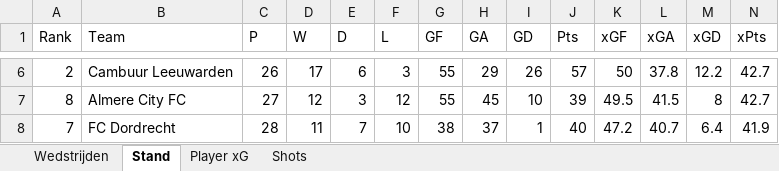
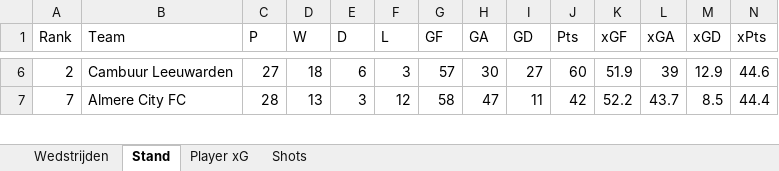
Before and after one commit to RobinKoetsier/plotrepo, an Excel workbook: data/KKDCurrent.xlsx, sheet Stand, drawn as a sheet; only a part is shown, gaps mark what is left out; values as stored, in another font and other column widths than the file's, no borders; removed rows and columns are numbered as before the commit, all else as after; rows hold the shown columns only; the diff covers the shown part only; the diff names each change by its address in the sheet, - before the commit and + after, or states it on an @@ line.

```diff
--- a/data/KKDCurrent.xlsx (sheet Stand)
+++ b/data/KKDCurrent.xlsx (sheet Stand)
-C6 (P): 26
+C6 (P): 27
-D6 (W): 17
+D6 (W): 18
-G6 (GF): 55
+G6 (GF): 57
-H6 (GA): 29
+H6 (GA): 30
-I6 (GD): 26
+I6 (GD): 27
-J6 (Pts): 57
+J6 (Pts): 60
-K6 (xGF): 50
+K6 (xGF): 51.9
-L6 (xGA): 37.8
+L6 (xGA): 39
-M6 (xGD): 12.2
+M6 (xGD): 12.9
-N6 (xPts): 42.7
+N6 (xPts): 44.6
-row 7: 8 | Almere City FC | 27 | 12 | 3 | 12 | 55 | 45 | 10 | 39 | 49.5 | 41.5 | 8 | 42.7
-B7 (Team): FC Dordrecht
+B7 (Team): Almere City FC
-D7 (W): 11
+D7 (W): 13
-E7 (D): 7
+E7 (D): 3
-F7 (L): 10
+F7 (L): 12
-G7 (GF): 38
+G7 (GF): 58
-H7 (GA): 37
+H7 (GA): 47
-I7 (GD): 1
+I7 (GD): 11
-J7 (Pts): 40
+J7 (Pts): 42
-K7 (xGF): 47.2
+K7 (xGF): 52.2
-L7 (xGA): 40.7
+L7 (xGA): 43.7
-M7 (xGD): 6.4
+M7 (xGD): 8.5
-N7 (xPts): 41.9
+N7 (xPts): 44.4
```
Also changed, not shown: 6 added rows, 5 removed rows and 122 edited cells elsewhere in this sheet, sheet Shots, sheet Player xG, sheet Wedstrijden, data/KKD2526.xlsx.
